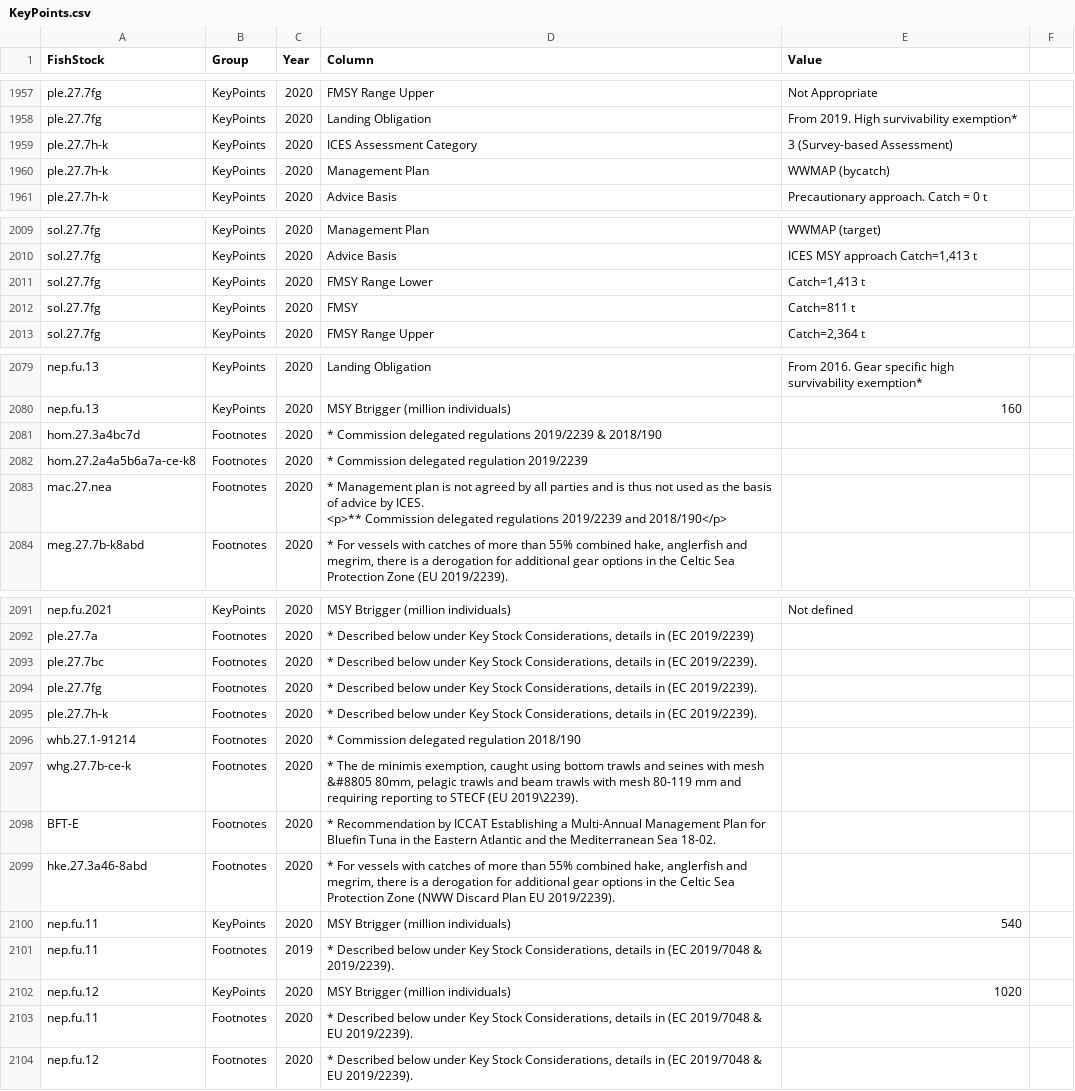
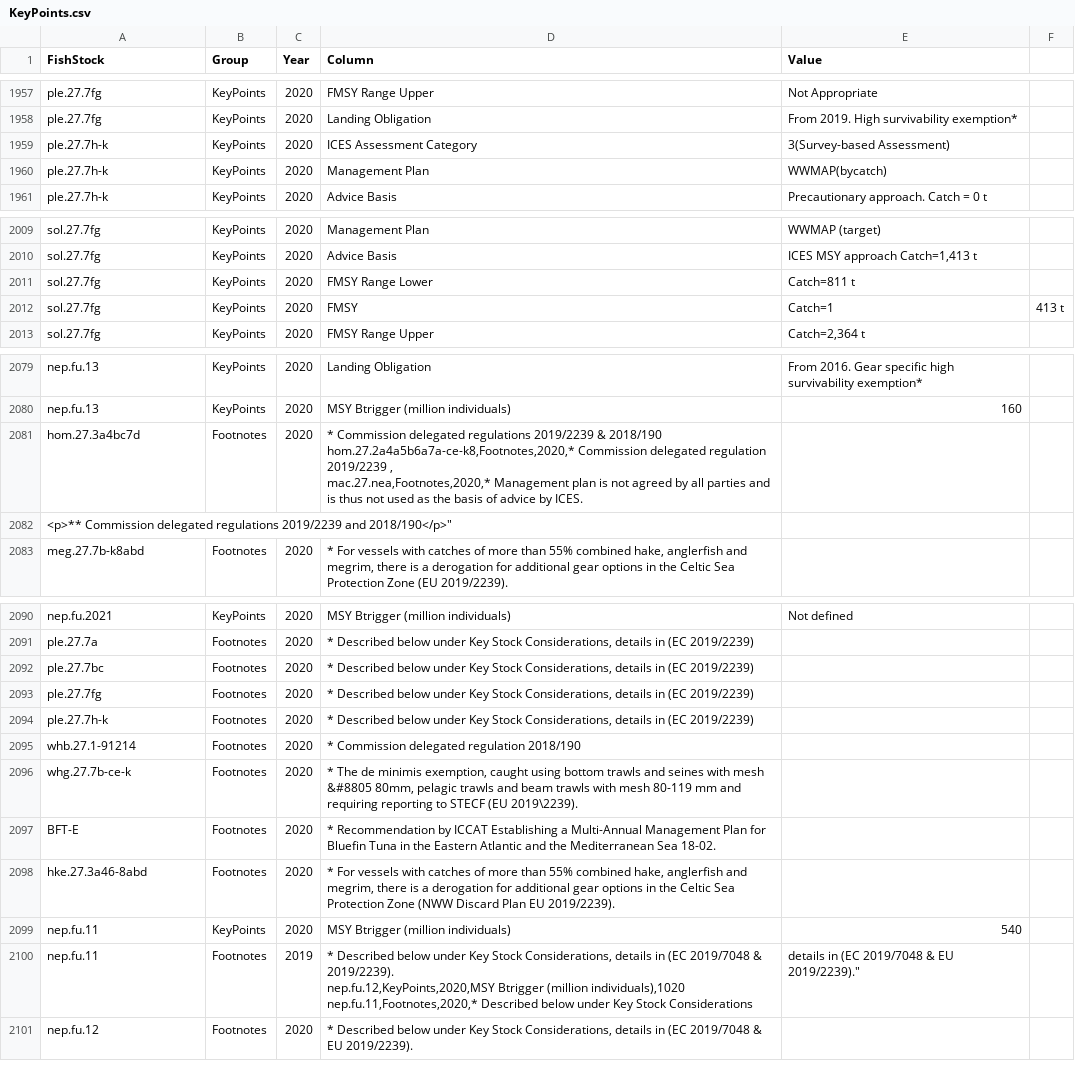
Before and after one commit to IrishMarineInstitute/digital-stockbook, a CSV file: KeyPoints.csv, drawn as a sheet; only a part is shown, gaps mark what is left out; removed rows and columns are numbered as before the commit, all else as after; ↵ is a line break in a cell; the diff covers the shown part only; the diff names each change by its address in the sheet, - before the commit and + after, or states it on an @@ line.

```diff
--- a/KeyPoints.csv
+++ b/KeyPoints.csv
-E1959 (Value): 3 (Survey-based Assessment)
+E1959 (Value): 3(Survey-based Assessment)
-E1960 (Value): WWMAP (bycatch)
+E1960 (Value): WWMAP(bycatch)
-E2011 (Value): Catch=1,413 t
+E2011 (Value): Catch=811 t
-E2012 (Value): Catch=811 t
+E2012 (Value): Catch=1
-F2012: (empty)
+F2012: 413 t
-D2081 (Column): …& 2018/190
+D2081 (Column): …& 2018/190 ↵ hom.27.2a4a5b6a7a-ce-k8,Footnotes,2020,* Commission delegated regulation 2019/2239 , ↵ mac.27.nea,Footnotes,2020,* Management plan is not agreed by all parties and is thus not used as the basis of advice by ICES.
-row 2082: hom.27.2a4a5b6a7a-ce-k8 | Footnotes | 2020 | * Commission delegated regulation 2019/2239
-row 2083: mac.27.nea | Footnotes | 2020 | * Management plan is not agreed by all parties and is thus not used as the basis of advice by ICES. ↵ <p>** Commission delegated regulations 2019/2239 and 2018/190</p>
+row 2082: <p>** Commission delegated regulations 2019/2239 and 2018/190</p>"
-D2092:D2094 (Column): …in (EC 2019/2239).
+D2092:D2094 (Column): …in (EC 2019/2239)
-D2100 (Column): …& 2019/2239).
+D2100 (Column): …& 2019/2239). ↵ nep.fu.12,KeyPoints,2020,MSY Btrigger (million individuals),1020 ↵ nep.fu.11,Footnotes,2020,* Described below under Key Stock Considerations
-E2100 (Value): (empty)
+E2100 (Value): details in (EC 2019/7048 & EU 2019/2239)."
-row 2102: nep.fu.12 | KeyPoints | 2020 | MSY Btrigger (million individuals) | 1020
-row 2103: nep.fu.11 | Footnotes | 2020 | * Described below under Key Stock Considerations, details in (EC 2019/7048 & EU 2019/2239).
```
Also changed, not shown: 5 edited cells elsewhere in this file, 8 other files.
